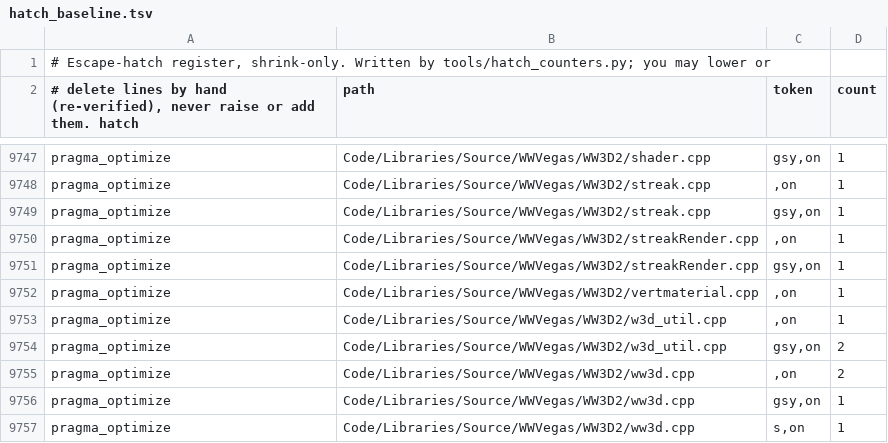
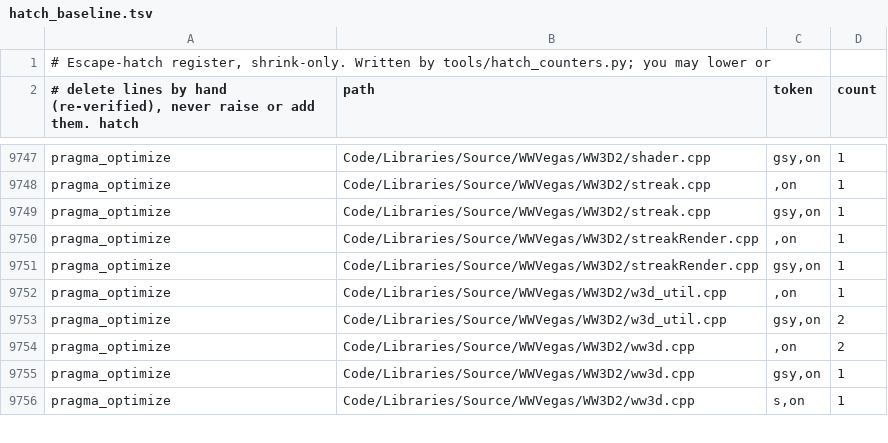
Before and after one commit to Open-BFME/Open-BFME-2, a TSV file: reverse/hatch_baseline.tsv, drawn as a sheet; only a part is shown, gaps mark what is left out; the diff names each change by its address in the sheet, - before the commit and + after, or states it on an @@ line.

Commit message:
Retire orphan #pragma optimize("", on) in vertmaterial.cpp (590 -> 589)
All 131 functions in vertmaterial.cpp match byte-for-byte.

Verifier-Change: update pragma_optimize hatch baseline via hatch_counters.py --update (590 -> 589)

```diff
--- a/reverse/hatch_baseline.tsv
+++ b/reverse/hatch_baseline.tsv
-row 9752: pragma_optimize | Code/Libraries/Source/WWVegas/WW3D2/vertmaterial.cpp | ,on | 1
```
Also changed, not shown: 1 other file.
